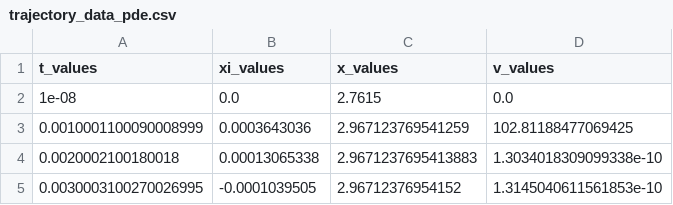
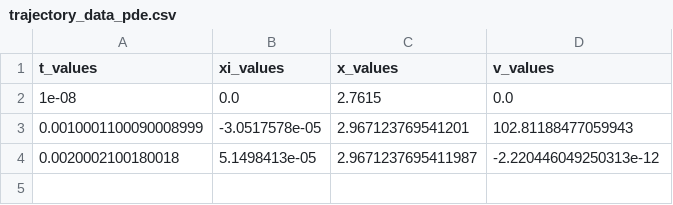
Before and after one commit to edfink234/RCPDE, a CSV file: EdwardF/dataFiles/trajectory_data_pde.csv, drawn as a sheet.

```diff
--- a/EdwardF/dataFiles/trajectory_data_pde.csv
+++ b/EdwardF/dataFiles/trajectory_data_pde.csv
@@ -2,4 +2,3 @@ t_values,xi_values,x_values,v_values
 1e-08,0.0,2.7615,0.0
-0.0010001100090008999,0.0003643036,2.967123769541259,102.81188477069425
-0.0020002100180018,0.00013065338,2.9671237695413883,1.3034018309099338e-10
-0.0030003100270026995,-0.0001039505,2.96712376954152,1.3145040611561853e-10
+0.0010001100090008999,-3.0517578e-05,2.967123769541201,102.81188477059943
+0.0020002100180018,5.1498413e-05,2.9671237695411987,-2.220446049250313e-12
```
Also changed, not shown: 4 other files.
